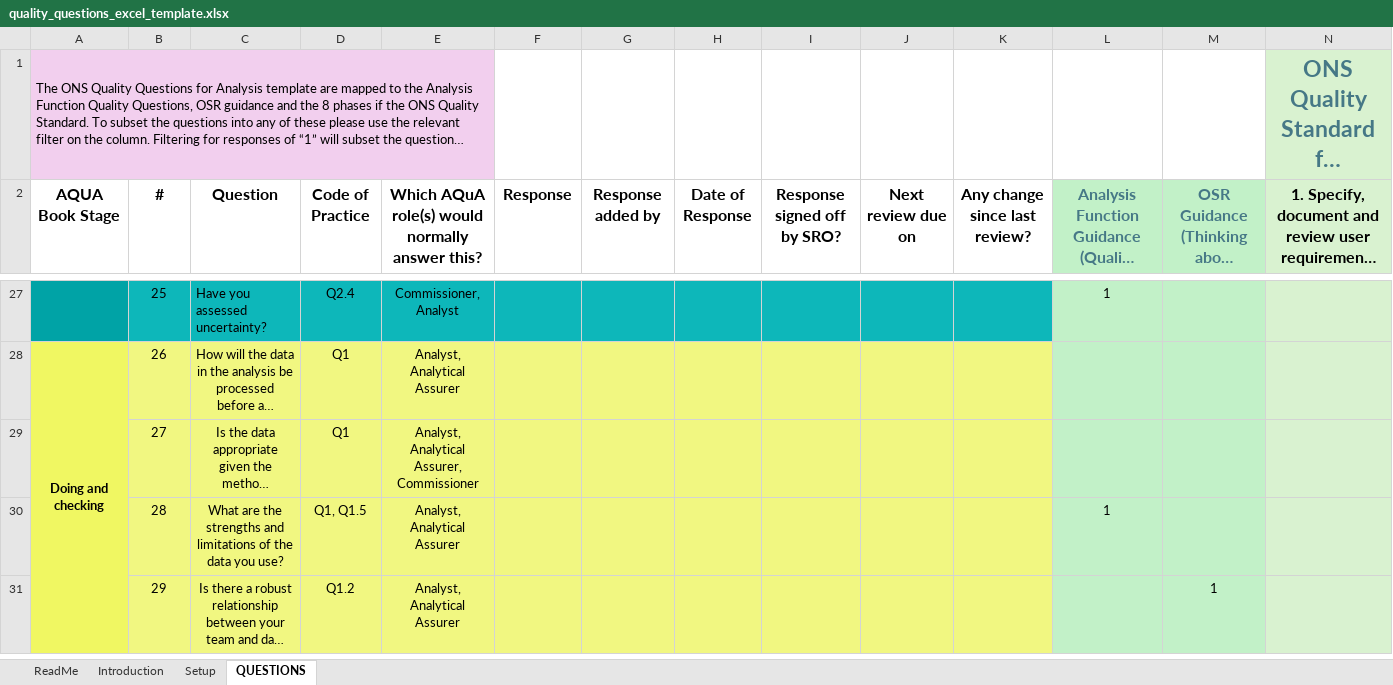
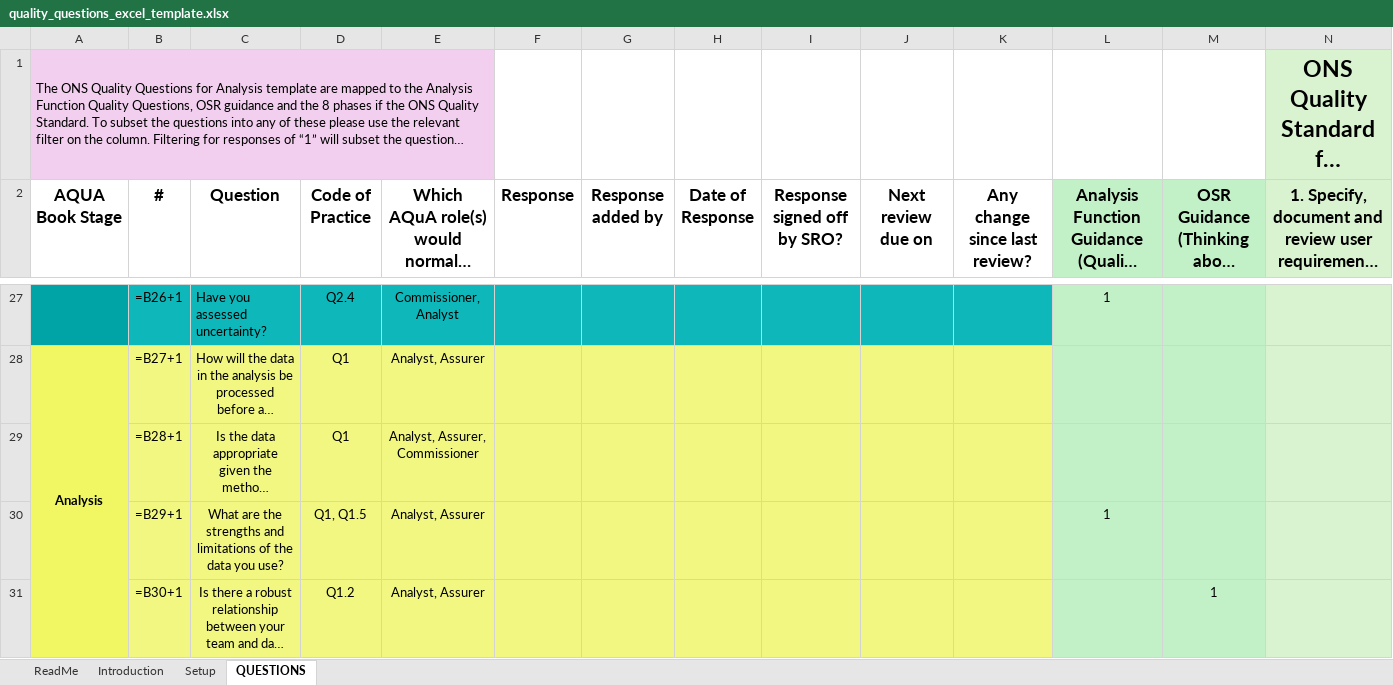
Before and after one commit to best-practice-and-impact/analysis_project_documentation, an Excel workbook: docs/quality_questions_excel_template.xlsx, sheet QUESTIONS, drawn as a sheet; only a part is shown, gaps mark what is left out; long unchanged cells end in …; values as stored, in another font and other column widths than the file's, no borders; formulas without a stored value are shown as written; the diff covers the shown part only; the diff names each change by its address in the sheet, - before the commit and + after, or states it on an @@ line.

Commit message:
Updated for Aqua book changes

```diff
--- a/docs/quality_questions_excel_template.xlsx (sheet QUESTIONS)
+++ b/docs/quality_questions_excel_template.xlsx (sheet QUESTIONS)
-N1 text colour: #467886
+N1 text colour: black
@@ A2:N2 text size: larger @@
-L2:M2 text colour: #467886
+L2:M2 text colour: black
-B27 (#): 25
+B27 (#): =B26+1
-A28 (AQUA Book Stage): Doing and checking
+A28 (AQUA Book Stage): Analysis
-B28 (#): 26
+B28 (#): =B27+1
-E28: Analyst, Analytical Assurer
+E28: Analyst, Assurer
-B29 (#): 27
+B29 (#): =B28+1
-E29: Analyst, Analytical Assurer, Commissioner
+E29: Analyst, Assurer, Commissioner
-B30 (#): 28
+B30 (#): =B29+1
-E30:E31: Analyst, Analytical Assurer
+E30:E31: Analyst, Assurer
-B31 (#): 29
+B31 (#): =B30+1
```
Also changed, not shown: 92 edited cells and cell formats elsewhere in this sheet, sheet Introduction, sheet Setup, sheet ReadMe, assumptions_and_decision_log_template.xlsx, 25 other files.
